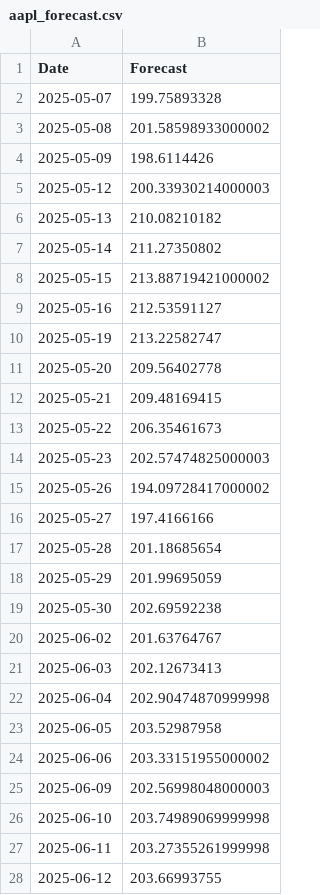
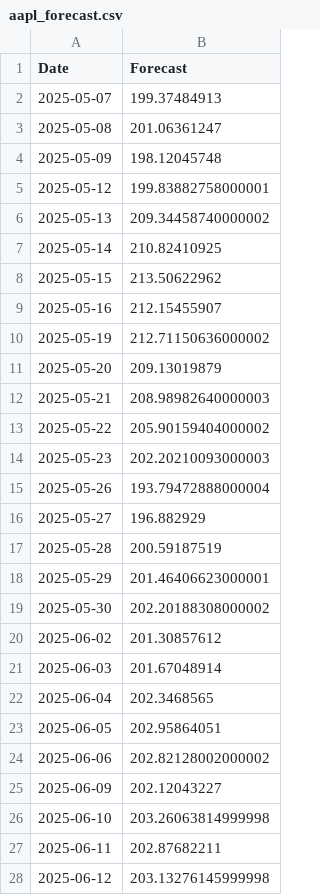
Before and after one commit to geoff-raymann/stock-forecasting-strategy, a CSV file: results/ensemble_reverse_rsme/AAPL/aapl_forecast.csv, drawn as a sheet; only a part is shown; the diff covers the shown part only.

```diff
--- a/results/ensemble_reverse_rsme/AAPL/aapl_forecast.csv
+++ b/results/ensemble_reverse_rsme/AAPL/aapl_forecast.csv
@@ -1,28 +1,28 @@
 Date,Forecast
-2025-05-07,199.75893328
-2025-05-08,201.58598933000002
-2025-05-09,198.6114426
-2025-05-12,200.33930214000003
-2025-05-13,210.08210182
-2025-05-14,211.27350802
-2025-05-15,213.88719421000002
-2025-05-16,212.53591127
-2025-05-19,213.22582747
-2025-05-20,209.56402778
-2025-05-21,209.48169415
-2025-05-22,206.35461673
-2025-05-23,202.57474825000003
-2025-05-26,194.09728417000002
-2025-05-27,197.4166166
-2025-05-28,201.18685654
-2025-05-29,201.99695059
-2025-05-30,202.69592238
-2025-06-02,201.63764767
-2025-06-03,202.12673413
-2025-06-04,202.90474870999998
-2025-06-05,203.52987958
-2025-06-06,203.33151955000002
-2025-06-09,202.56998048000003
-2025-06-10,203.74989069999998
-2025-06-11,203.27355261999998
-2025-06-12,203.66993755
+2025-05-07,199.37484913
+2025-05-08,201.06361247
+2025-05-09,198.12045748
+2025-05-12,199.83882758000001
+2025-05-13,209.34458740000002
+2025-05-14,210.82410925
+2025-05-15,213.50622962
+2025-05-16,212.15455907
+2025-05-19,212.71150636000002
+2025-05-20,209.13019879
+2025-05-21,208.98982640000003
+2025-05-22,205.90159404000002
+2025-05-23,202.20210093000003
+2025-05-26,193.79472888000004
+2025-05-27,196.882929
+2025-05-28,200.59187519
+2025-05-29,201.46406623000001
+2025-05-30,202.20188308000002
+2025-06-02,201.30857612
+2025-06-03,201.67048914
+2025-06-04,202.3468565
+2025-06-05,202.95864051
+2025-06-06,202.82128002000002
+2025-06-09,202.12043227
+2025-06-10,203.26063814999998
+2025-06-11,202.87682211
+2025-06-12,203.13276145999998
```
Also changed, not shown: 3 edited cells elsewhere in this file, 4 other files.
